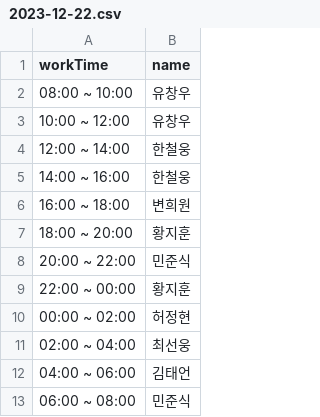
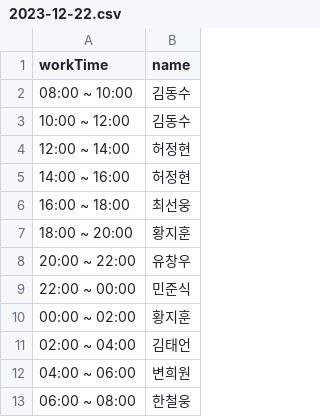
Before and after one commit to hwangjihun/work_schedule, a CSV file: archive/csv/2023-12-22.csv, drawn as a sheet.

```diff
--- a/archive/csv/2023-12-22.csv
+++ b/archive/csv/2023-12-22.csv
@@ -1,13 +1,13 @@
 workTime,name
-08:00 ~ 10:00,유창우
-10:00 ~ 12:00,유창우
-12:00 ~ 14:00,한철웅
-14:00 ~ 16:00,한철웅
-16:00 ~ 18:00,변희원
+08:00 ~ 10:00,김동수
+10:00 ~ 12:00,김동수
+12:00 ~ 14:00,허정현
+14:00 ~ 16:00,허정현
+16:00 ~ 18:00,최선웅
 18:00 ~ 20:00,황지훈
-20:00 ~ 22:00,민준식
-22:00 ~ 00:00,황지훈
-00:00 ~ 02:00,허정현
-02:00 ~ 04:00,최선웅
-04:00 ~ 06:00,김태언
-06:00 ~ 08:00,민준식
+20:00 ~ 22:00,유창우
+22:00 ~ 00:00,민준식
+00:00 ~ 02:00,황지훈
+02:00 ~ 04:00,김태언
+04:00 ~ 06:00,변희원
+06:00 ~ 08:00,한철웅
```
Also changed, not shown: archive/csv/2023-12-20.csv, archive/csv/2023-12-21.csv, 7 other files.
